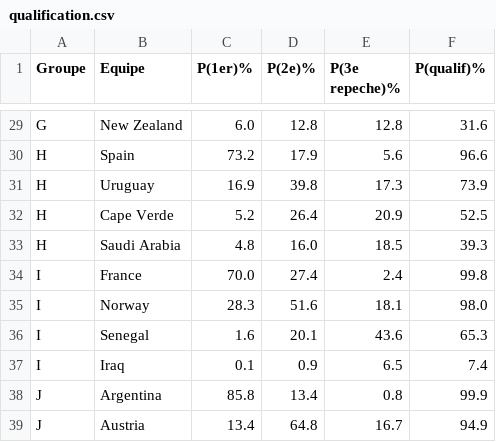
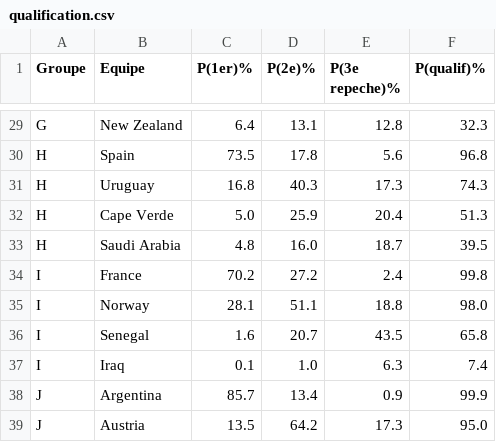
Before and after one commit to Ickyro/king-of-bet, a CSV file: output/qualification.csv, drawn as a sheet; only a part is shown, gaps mark what is left out; the diff covers the shown part only; the diff names each change by its address in the sheet, - before the commit and + after, or states it on an @@ line.

```diff
--- a/output/qualification.csv
+++ b/output/qualification.csv
-C29 (P(1er)%): 6.0
+C29 (P(1er)%): 6.4
-D29 (P(2e)%): 12.8
+D29 (P(2e)%): 13.1
-F29 (P(qualif)%): 31.6
+F29 (P(qualif)%): 32.3
-C30 (P(1er)%): 73.2
+C30 (P(1er)%): 73.5
-D30 (P(2e)%): 17.9
+D30 (P(2e)%): 17.8
-F30 (P(qualif)%): 96.6
+F30 (P(qualif)%): 96.8
-C31 (P(1er)%): 16.9
+C31 (P(1er)%): 16.8
-D31 (P(2e)%): 39.8
+D31 (P(2e)%): 40.3
-F31 (P(qualif)%): 73.9
+F31 (P(qualif)%): 74.3
-C32 (P(1er)%): 5.2
+C32 (P(1er)%): 5.0
-D32 (P(2e)%): 26.4
+D32 (P(2e)%): 25.9
-E32 (P(3e repeche)%): 20.9
+E32 (P(3e repeche)%): 20.4
-F32 (P(qualif)%): 52.5
+F32 (P(qualif)%): 51.3
-E33 (P(3e repeche)%): 18.5
+E33 (P(3e repeche)%): 18.7
-F33 (P(qualif)%): 39.3
+F33 (P(qualif)%): 39.5
-C34 (P(1er)%): 70.0
+C34 (P(1er)%): 70.2
-D34 (P(2e)%): 27.4
+D34 (P(2e)%): 27.2
-C35 (P(1er)%): 28.3
+C35 (P(1er)%): 28.1
-D35 (P(2e)%): 51.6
+D35 (P(2e)%): 51.1
-E35 (P(3e repeche)%): 18.1
+E35 (P(3e repeche)%): 18.8
-D36 (P(2e)%): 20.1
+D36 (P(2e)%): 20.7
-E36 (P(3e repeche)%): 43.6
+E36 (P(3e repeche)%): 43.5
-F36 (P(qualif)%): 65.3
+F36 (P(qualif)%): 65.8
-D37 (P(2e)%): 0.9
+D37 (P(2e)%): 1.0
-E37 (P(3e repeche)%): 6.5
+E37 (P(3e repeche)%): 6.3
-C38 (P(1er)%): 85.8
+C38 (P(1er)%): 85.7
-E38 (P(3e repeche)%): 0.8
+E38 (P(3e repeche)%): 0.9
-C39 (P(1er)%): 13.4
+C39 (P(1er)%): 13.5
-D39 (P(2e)%): 64.8
+D39 (P(2e)%): 64.2
-E39 (P(3e repeche)%): 16.7
+E39 (P(3e repeche)%): 17.3
-F39 (P(qualif)%): 94.9
+F39 (P(qualif)%): 95.0
```
Also changed, not shown: 1 added row, 1 removed row and 119 edited cells elsewhere in this file, output/predictions.csv, 7 other files.
